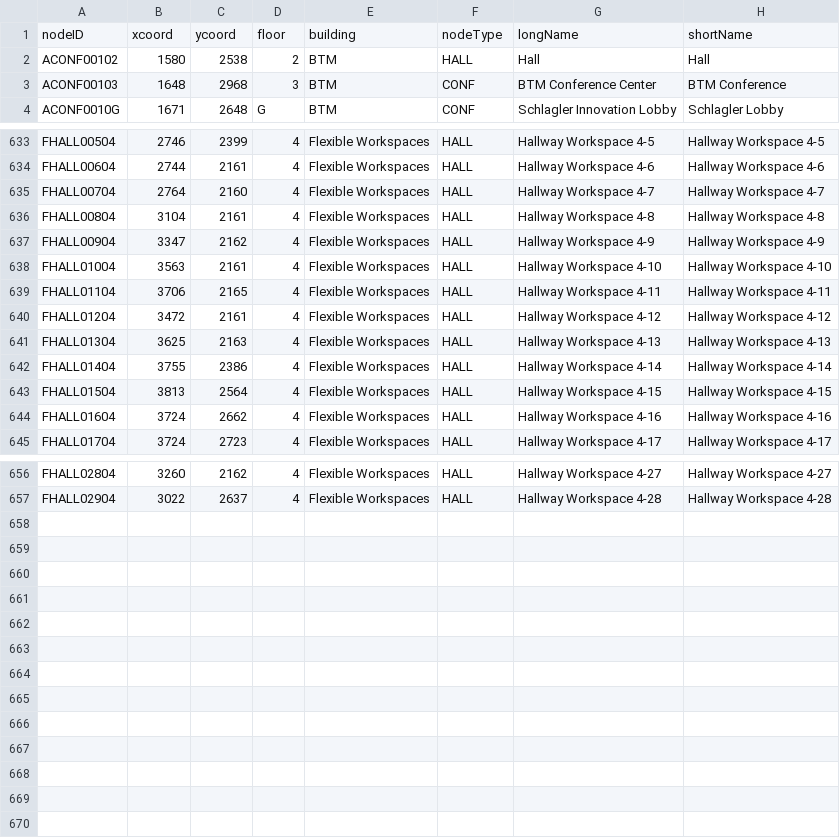
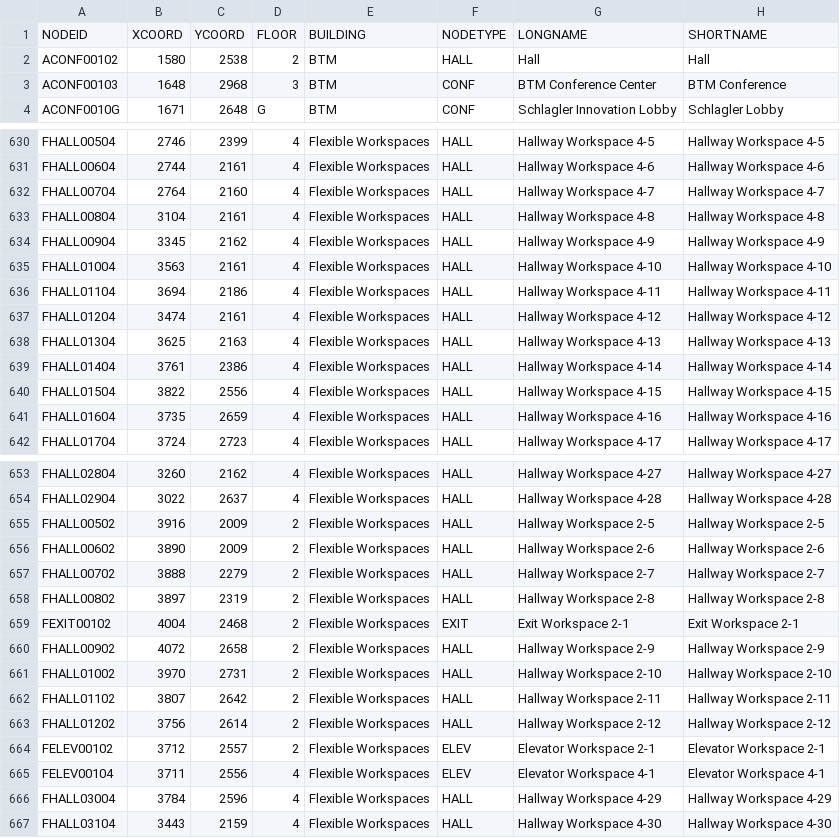
Before and after one commit to theoko/hospital-guide, a CSV file: src/main/resources/data/nodes.csv, drawn as a sheet; only a part is shown, gaps mark what is left out; the diff covers the shown part only.

Commit message:
mm new workspace nodes

```diff
--- a/src/main/resources/data/nodes.csv
+++ b/src/main/resources/data/nodes.csv
@@ -1,2 +1,2 @@
-nodeID,xcoord,ycoord,floor,building,nodeType,longName,shortName
+NODEID,XCOORD,YCOORD,FLOOR,BUILDING,NODETYPE,LONGNAME,SHORTNAME
 ACONF00102,1580,2538,2,BTM,HALL,Hall,Hall
@@ -636,10 +633,10 @@ FHALL00704,2764,2160,4,Flexible Workspaces,HALL,Hallway Workspace 4-7,Hallway Wo
 FHALL00804,3104,2161,4,Flexible Workspaces,HALL,Hallway Workspace 4-8,Hallway Workspace 4-8
-FHALL00904,3347,2162,4,Flexible Workspaces,HALL,Hallway Workspace 4-9,Hallway Workspace 4-9
+FHALL00904,3345,2162,4,Flexible Workspaces,HALL,Hallway Workspace 4-9,Hallway Workspace 4-9
 FHALL01004,3563,2161,4,Flexible Workspaces,HALL,Hallway Workspace 4-10,Hallway Workspace 4-10
-FHALL01104,3706,2165,4,Flexible Workspaces,HALL,Hallway Workspace 4-11,Hallway Workspace 4-11
-FHALL01204,3472,2161,4,Flexible Workspaces,HALL,Hallway Workspace 4-12,Hallway Workspace 4-12
+FHALL01104,3694,2186,4,Flexible Workspaces,HALL,Hallway Workspace 4-11,Hallway Workspace 4-11
+FHALL01204,3474,2161,4,Flexible Workspaces,HALL,Hallway Workspace 4-12,Hallway Workspace 4-12
 FHALL01304,3625,2163,4,Flexible Workspaces,HALL,Hallway Workspace 4-13,Hallway Workspace 4-13
-FHALL01404,3755,2386,4,Flexible Workspaces,HALL,Hallway Workspace 4-14,Hallway Workspace 4-14
-FHALL01504,3813,2564,4,Flexible Workspaces,HALL,Hallway Workspace 4-15,Hallway Workspace 4-15
-FHALL01604,3724,2662,4,Flexible Workspaces,HALL,Hallway Workspace 4-16,Hallway Workspace 4-16
+FHALL01404,3761,2386,4,Flexible Workspaces,HALL,Hallway Workspace 4-14,Hallway Workspace 4-14
+FHALL01504,3822,2556,4,Flexible Workspaces,HALL,Hallway Workspace 4-15,Hallway Workspace 4-15
+FHALL01604,3735,2659,4,Flexible Workspaces,HALL,Hallway Workspace 4-16,Hallway Workspace 4-16
 FHALL01704,3724,2723,4,Flexible Workspaces,HALL,Hallway Workspace 4-17,Hallway Workspace 4-17
@@ -657 +654,14 @@ FHALL02804,3260,2162,4,Flexible Workspaces,HALL,Hallway Workspace 4-27,Hallway W
 FHALL02904,3022,2637,4,Flexible Workspaces,HALL,Hallway Workspace 4-28,Hallway Workspace 4-28
+FHALL00502,3916,2009,2,Flexible Workspaces,HALL,Hallway Workspace 2-5,Hallway Workspace 2-5
+FHALL00602,3890,2009,2,Flexible Workspaces,HALL,Hallway Workspace 2-6,Hallway Workspace 2-6
+FHALL00702,3888,2279,2,Flexible Workspaces,HALL,Hallway Workspace 2-7,Hallway Workspace 2-7
+FHALL00802,3897,2319,2,Flexible Workspaces,HALL,Hallway Workspace 2-8,Hallway Workspace 2-8
+FEXIT00102,4004,2468,2,Flexible Workspaces,EXIT,Exit Workspace 2-1,Exit Workspace 2-1
+FHALL00902,4072,2658,2,Flexible Workspaces,HALL,Hallway Workspace 2-9,Hallway Workspace 2-9
+FHALL01002,3970,2731,2,Flexible Workspaces,HALL,Hallway Workspace 2-10,Hallway Workspace 2-10
+FHALL01102,3807,2642,2,Flexible Workspaces,HALL,Hallway Workspace 2-11,Hallway Workspace 2-11
+FHALL01202,3756,2614,2,Flexible Workspaces,HALL,Hallway Workspace 2-12,Hallway Workspace 2-12
+FELEV00102,3712,2557,2,Flexible Workspaces,ELEV,Elevator Workspace 2-1,Elevator Workspace 2-1
+FELEV00104,3711,2556,4,Flexible Workspaces,ELEV,Elevator Workspace 4-1,Elevator Workspace 4-1
+FHALL03004,3784,2596,4,Flexible Workspaces,HALL,Hallway Workspace 4-29,Hallway Workspace 4-29
+FHALL03104,3443,2159,4,Flexible Workspaces,HALL,Hallway Workspace 4-30,Hallway Workspace 4-30
```
Also changed, not shown: 3 removed rows and 19 edited cells elsewhere in this file, src/main/resources/data/edges.csv.
